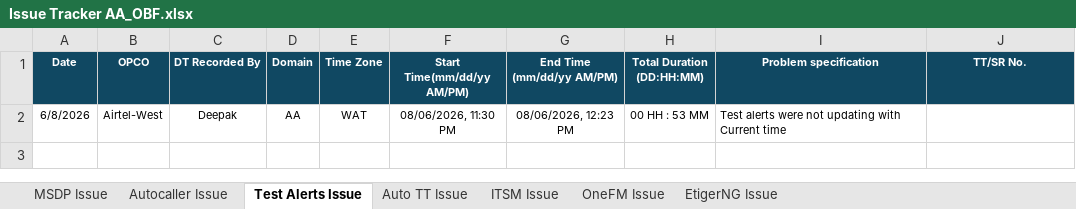
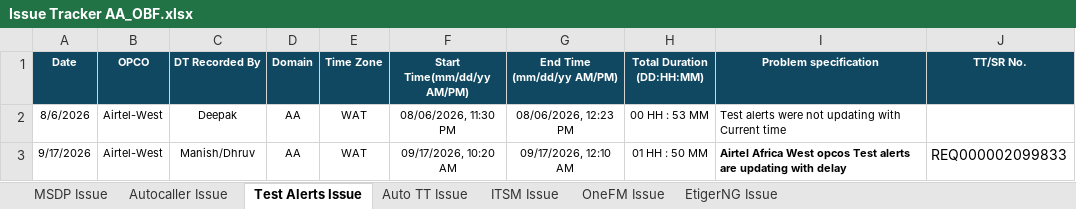
Before and after one commit to krishnadeosingh/issue-tracker-dashboard, an Excel workbook: Issue Tracker AA_OBF.xlsx, sheet Test Alerts Issue, drawn as a sheet; values as stored, in another font and other column widths than the file's, no borders; the diff names each change by its address in the sheet, - before the commit and + after, or states it on an @@ line.

Commit message:
data: auto-sync issue tracker files from SharePoint (2026-09-21 14:39)

```diff
--- a/Issue Tracker AA_OBF.xlsx (sheet Test Alerts Issue)
+++ b/Issue Tracker AA_OBF.xlsx (sheet Test Alerts Issue)
-A2 (Date): 6/8/2026
+A2 (Date): 8/6/2026
+row 3: 9/17/2026 | Airtel-West | Manish/Dhruv | AA | WAT | 09/17/2026, 10:20 AM | 09/17/2026, 12:10 AM | 01 HH : 50 MM | Airtel Africa West opcos Test alerts are updating with delay | REQ000002099833
```
Also changed, not shown: sheet Autocaller Issue.
